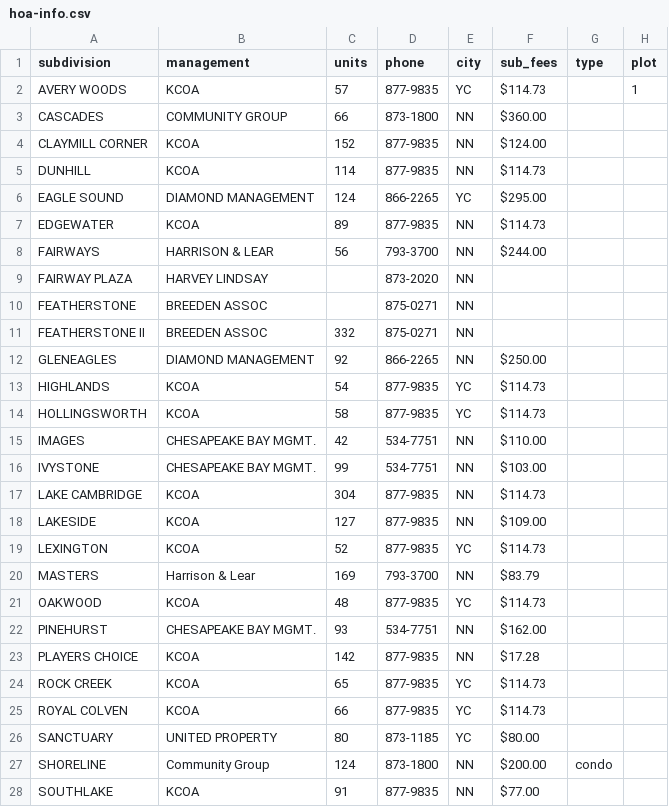
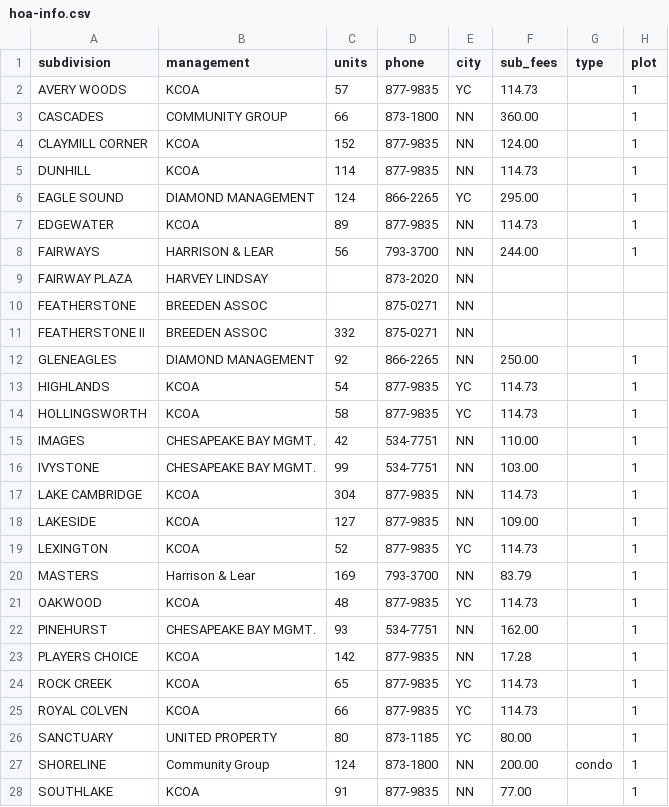
Before and after one commit to OlgaRa/gleneagles, a CSV file: hoa-info.csv, drawn as a sheet; only a part is shown; the diff covers the shown part only.

```diff
--- a/hoa-info.csv
+++ b/hoa-info.csv
@@ -1,9 +1,9 @@
 "subdivision","management","units","phone","city","sub_fees",type,plot
-"AVERY WOODS","KCOA","57","877-9835","YC","$114.73",,1
-"CASCADES","COMMUNITY GROUP","66","873-1800","NN","$360.00",,
-"CLAYMILL CORNER","KCOA","152","877-9835","NN","$124.00",,
-"DUNHILL","KCOA","114","877-9835","NN","$114.73",,
-"EAGLE SOUND","DIAMOND MANAGEMENT","124","866-2265","YC","$295.00",,
-"EDGEWATER","KCOA","89","877-9835","NN","$114.73",,
-"FAIRWAYS","HARRISON & LEAR","56","793-3700","NN","$244.00",,
+"AVERY WOODS","KCOA","57","877-9835","YC","114.73",,1
+"CASCADES","COMMUNITY GROUP","66","873-1800","NN","360.00",,1
+"CLAYMILL CORNER","KCOA","152","877-9835","NN","124.00",,1
+"DUNHILL","KCOA","114","877-9835","NN","114.73",,1
+"EAGLE SOUND","DIAMOND MANAGEMENT","124","866-2265","YC","295.00",,1
+"EDGEWATER","KCOA","89","877-9835","NN","114.73",,1
+"FAIRWAYS","HARRISON & LEAR","56","793-3700","NN","244.00",,1
 "FAIRWAY PLAZA","HARVEY LINDSAY",,"873-2020","NN",,,
@@ -11,18 +11,18 @@
 "FEATHERSTONE II","BREEDEN ASSOC","332","875-0271","NN",,,
-"GLENEAGLES","DIAMOND MANAGEMENT","92","866-2265","NN","$250.00",,
-"HIGHLANDS","KCOA","54","877-9835","YC","$114.73",,
-"HOLLINGSWORTH","KCOA","58","877-9835","YC","$114.73",,
-"IMAGES","CHESAPEAKE BAY MGMT.","42","534-7751","NN","$110.00",,
-"IVYSTONE","CHESAPEAKE BAY MGMT.","99","534-7751","NN","$103.00",,
-"LAKE CAMBRIDGE","KCOA","304","877-9835","NN","$114.73",,
-"LAKESIDE","KCOA","127","877-9835","NN","$109.00",,
-"LEXINGTON","KCOA","52","877-9835","YC","$114.73",,
-"MASTERS","Harrison & Lear","169","793-3700","NN","$83.79",,
-"OAKWOOD","KCOA","48","877-9835","YC","$114.73",,
-"PINEHURST","CHESAPEAKE BAY MGMT.","93","534-7751","NN","$162.00",,
-"PLAYERS CHOICE","KCOA","142","877-9835","NN","$17.28",,
-"ROCK CREEK","KCOA","65","877-9835","YC","$114.73",,
-"ROYAL COLVEN","KCOA","66","877-9835","YC","$114.73",,
-"SANCTUARY","UNITED PROPERTY","80","873-1185","YC","$80.00",,
-"SHORELINE","Community Group","124","873-1800","NN","$200.00",condo,
-"SOUTHLAKE","KCOA","91","877-9835","NN","$77.00",,
+"GLENEAGLES","DIAMOND MANAGEMENT","92","866-2265","NN","250.00",,1
+"HIGHLANDS","KCOA","54","877-9835","YC","114.73",,1
+"HOLLINGSWORTH","KCOA","58","877-9835","YC","114.73",,1
+"IMAGES","CHESAPEAKE BAY MGMT.","42","534-7751","NN","110.00",,1
+"IVYSTONE","CHESAPEAKE BAY MGMT.","99","534-7751","NN","103.00",,1
+"LAKE CAMBRIDGE","KCOA","304","877-9835","NN","114.73",,1
+"LAKESIDE","KCOA","127","877-9835","NN","109.00",,1
+"LEXINGTON","KCOA","52","877-9835","YC","114.73",,1
+"MASTERS","Harrison & Lear","169","793-3700","NN","83.79",,1
+"OAKWOOD","KCOA","48","877-9835","YC","114.73",,1
+"PINEHURST","CHESAPEAKE BAY MGMT.","93","534-7751","NN","162.00",,1
+"PLAYERS CHOICE","KCOA","142","877-9835","NN","17.28",,1
+"ROCK CREEK","KCOA","65","877-9835","YC","114.73",,1
+"ROYAL COLVEN","KCOA","66","877-9835","YC","114.73",,1
+"SANCTUARY","UNITED PROPERTY","80","873-1185","YC","80.00",,1
+"SHORELINE","Community Group","124","873-1800","NN","200.00",condo,1
+"SOUTHLAKE","KCOA","91","877-9835","NN","77.00",,1
```
Also changed, not shown: 13 edited cells elsewhere in this file, 2 other files.
